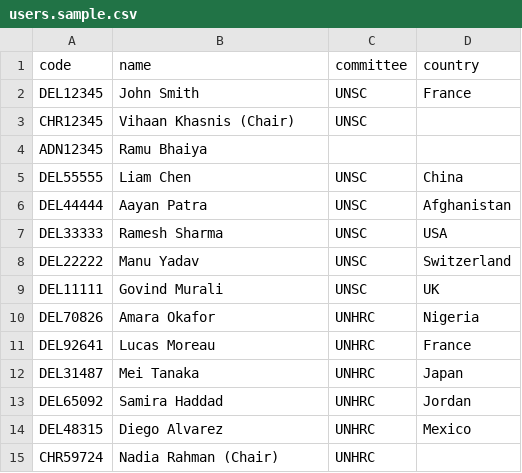
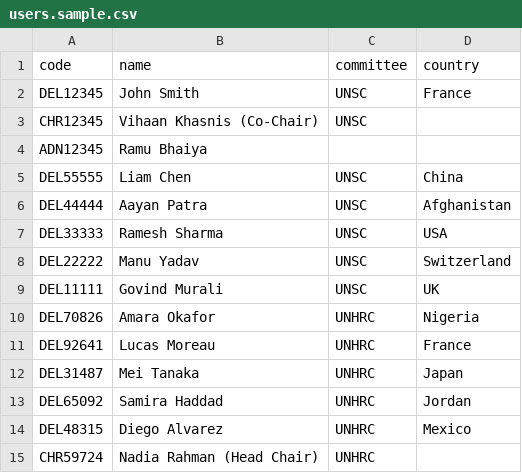
Before and after one commit to jarvis-Builder/dxbmun27, a CSV file: users.sample.csv, drawn as a sheet.

Commit message:
Describe your changes

```diff
--- a/users.sample.csv
+++ b/users.sample.csv
@@ -2,3 +2,3 @@ code,name,committee,country
 DEL12345,John Smith,UNSC,France
-CHR12345,Vihaan Khasnis (Chair),UNSC
+CHR12345,Vihaan Khasnis (Co-Chair),UNSC
 ADN12345,Ramu Bhaiya
@@ -14,2 +14,2 @@ DEL65092,Samira Haddad,UNHRC,Jordan
 DEL48315,Diego Alvarez,UNHRC,Mexico
-CHR59724,Nadia Rahman (Chair),UNHRC,
+CHR59724,Nadia Rahman (Head Chair),UNHRC,
```
